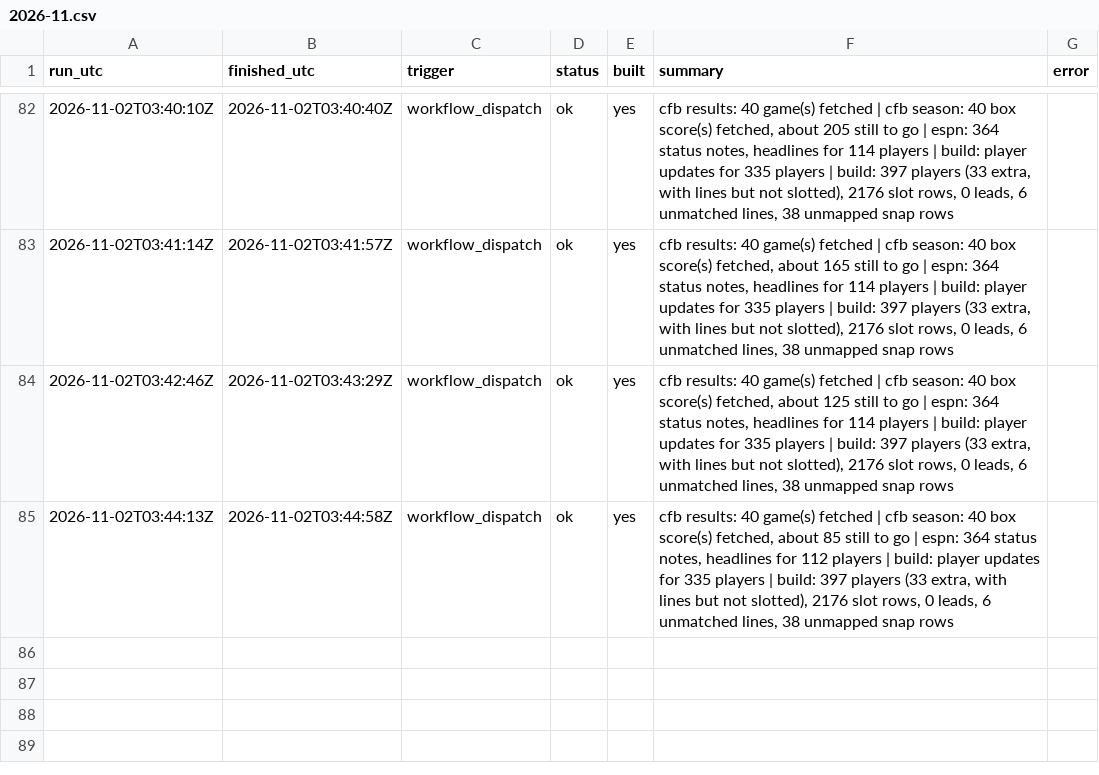
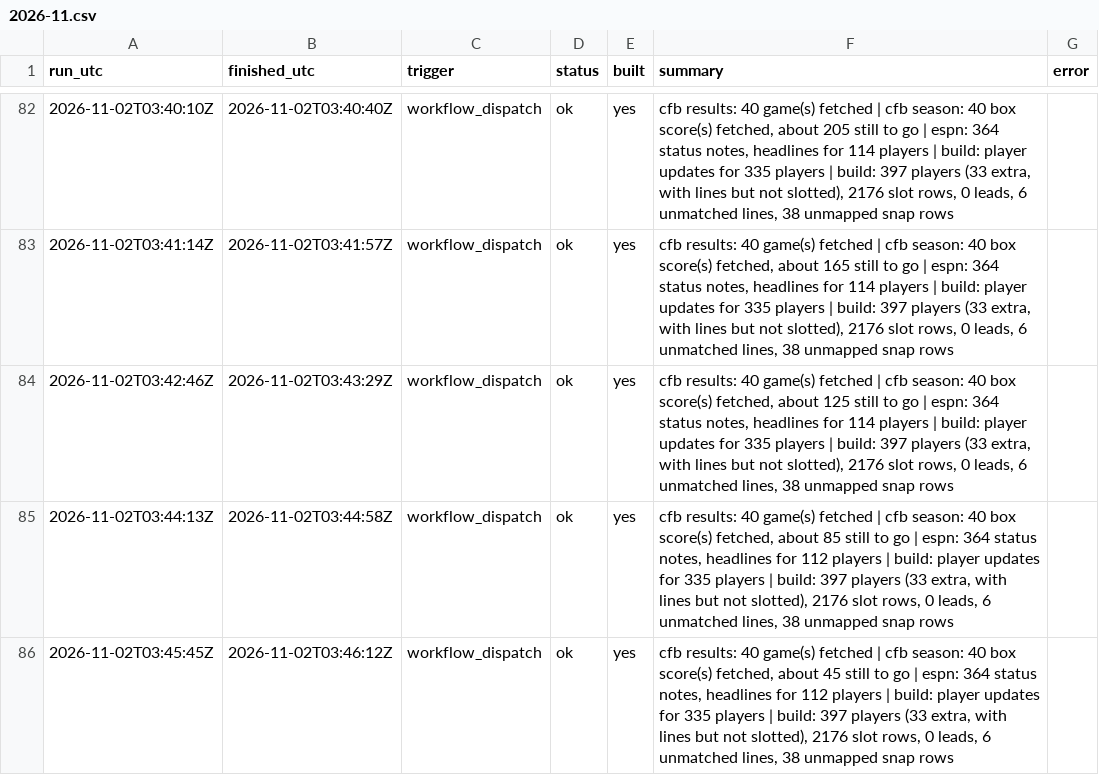
Before and after one commit to mvpeterson0-netizen/NFL-Odds-Tracker, a CSV file: data/runs/2026-11.csv, drawn as a sheet; only a part is shown, gaps mark what is left out.

```diff
--- a/data/runs/2026-11.csv
+++ b/data/runs/2026-11.csv
@@ -85 +85,2 @@ run_utc,finished_utc,trigger,status,built,summary,error
 2026-11-02T03:44:13Z,2026-11-02T03:44:58Z,workflow_dispatch,ok,yes,"cfb results: 40 game(s) fetched | cfb season: 40 box score(s) fetched, about 85 still to go | espn: 364 status notes, headlines for 112 players | build: player updates for 335 players | build: 397 players (33 extra, with lines but not slotted), 2176 slot rows, 0 leads, 6 unmatched lines, 38 unmapped snap rows",
+2026-11-02T03:45:45Z,2026-11-02T03:46:12Z,workflow_dispatch,ok,yes,"cfb results: 40 game(s) fetched | cfb season: 40 box score(s) fetched, about 45 still to go | espn: 364 status notes, headlines for 112 players | build: player updates for 335 players | build: 397 players (33 extra, with lines but not slotted), 2176 slot rows, 0 leads, 6 unmatched lines, 38 unmapped snap rows",
```
Also changed, not shown: data/slots.csv, 5 other files.
